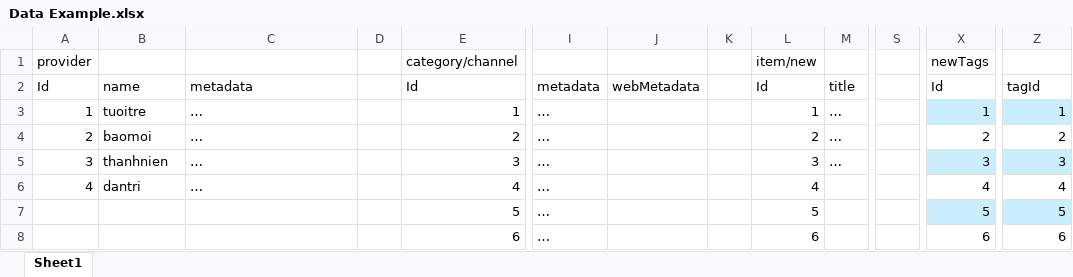
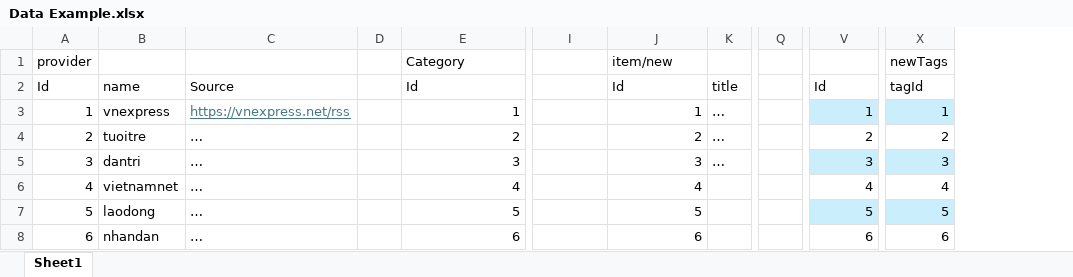
Before and after one commit to Kuunna/Daily_dev, an Excel workbook: Data Example.xlsx, sheet Sheet1, drawn as a sheet; only a part is shown, gaps mark what is left out; values as stored, in another font and other column widths than the file's, no borders; table styles not drawn; removed rows and columns are numbered as before the commit, all else as after; the diff covers the shown part only; the diff names each change by its address in the sheet, - before the commit and + after, or states it on an @@ line.

```diff
--- a/Data Example.xlsx (sheet Sheet1)
+++ b/Data Example.xlsx (sheet Sheet1)
-column L, rows 1-8: item/new | Id | 1 | 2 | 3 | 4 | 5 | 6
-column M, rows 2-5: title | … | … | …
-column S, empty
+column Q, empty
-E1: category/channel
+E1: Category
-J1: (empty)
+J1: item/new
-V1: newTags
+V1: (empty)
-X1: (empty)
+X1: newTags
-C2: metadata
+C2: Source
-I2: metadata
+I2: (empty)
-J2: webMetadata
+J2: Id
-K2: (empty)
+K2: title
-B3: tuoitre
+B3: vnexpress
-C3: …
+C3: https://vnexpress.net/rss
@@ C3 underline: off → on, text colour: black → #467886 @@
-I3:I8: …
+I3:I8: (empty)
-J3: (empty)
+J3: 1
-K3:K5: (empty)
+K3:K5: …
-B4: baomoi
+B4: tuoitre
-J4: (empty)
+J4: 2
-B5: thanhnien
+B5: dantri
-J5: (empty)
+J5: 3
-B6: dantri
+B6: vietnamnet
-J6: (empty)
+J6: 4
-A7: (empty)
+A7: 5
-B7: (empty)
+B7: laodong
-C7:C8: (empty)
+C7:C8: …
-J7: (empty)
+J7: 5
-A8: (empty)
+A8: 6
-B8: (empty)
+B8: nhandan
-J8: (empty)
+J8: 6
```
Also changed, not shown: 7 added rows and 8 edited cells elsewhere in this sheet, 13 other files.
